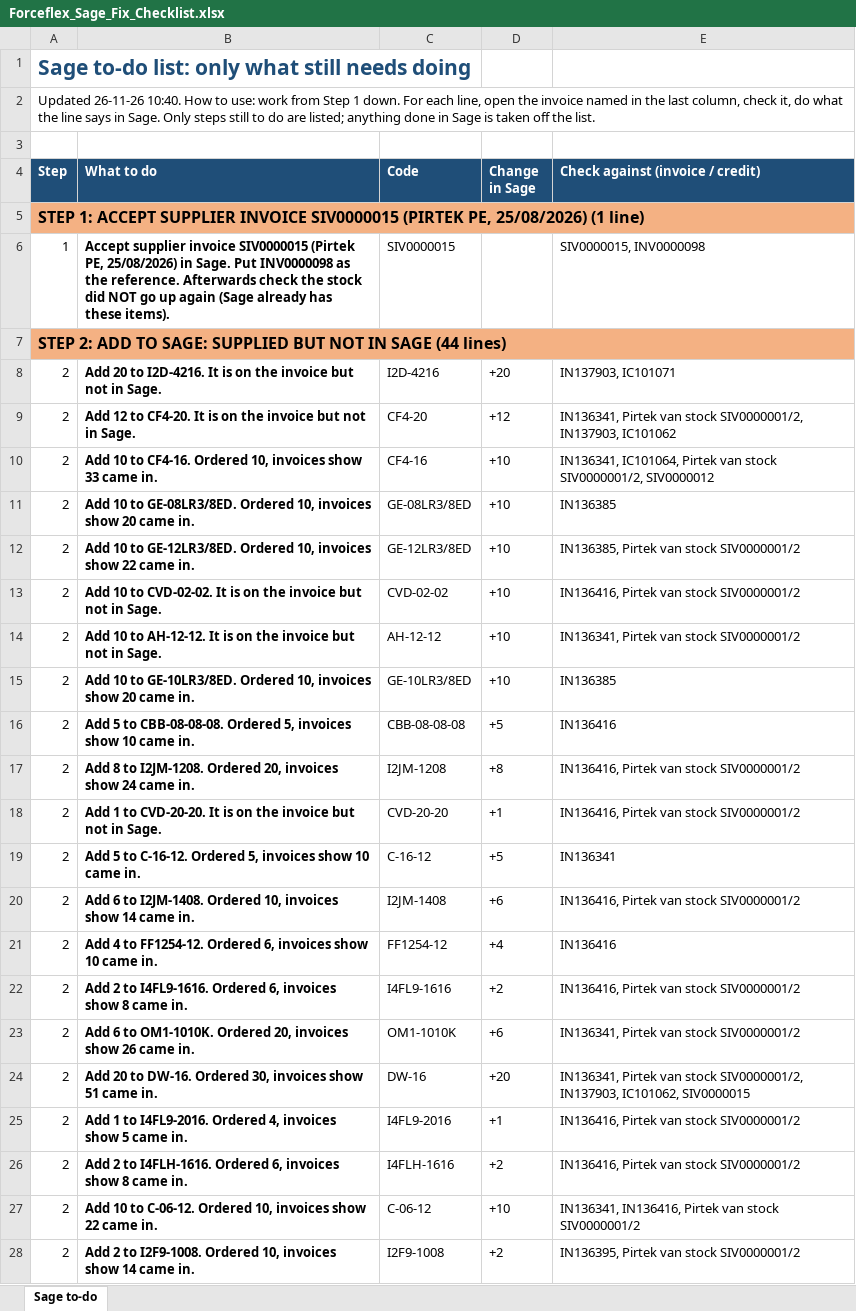
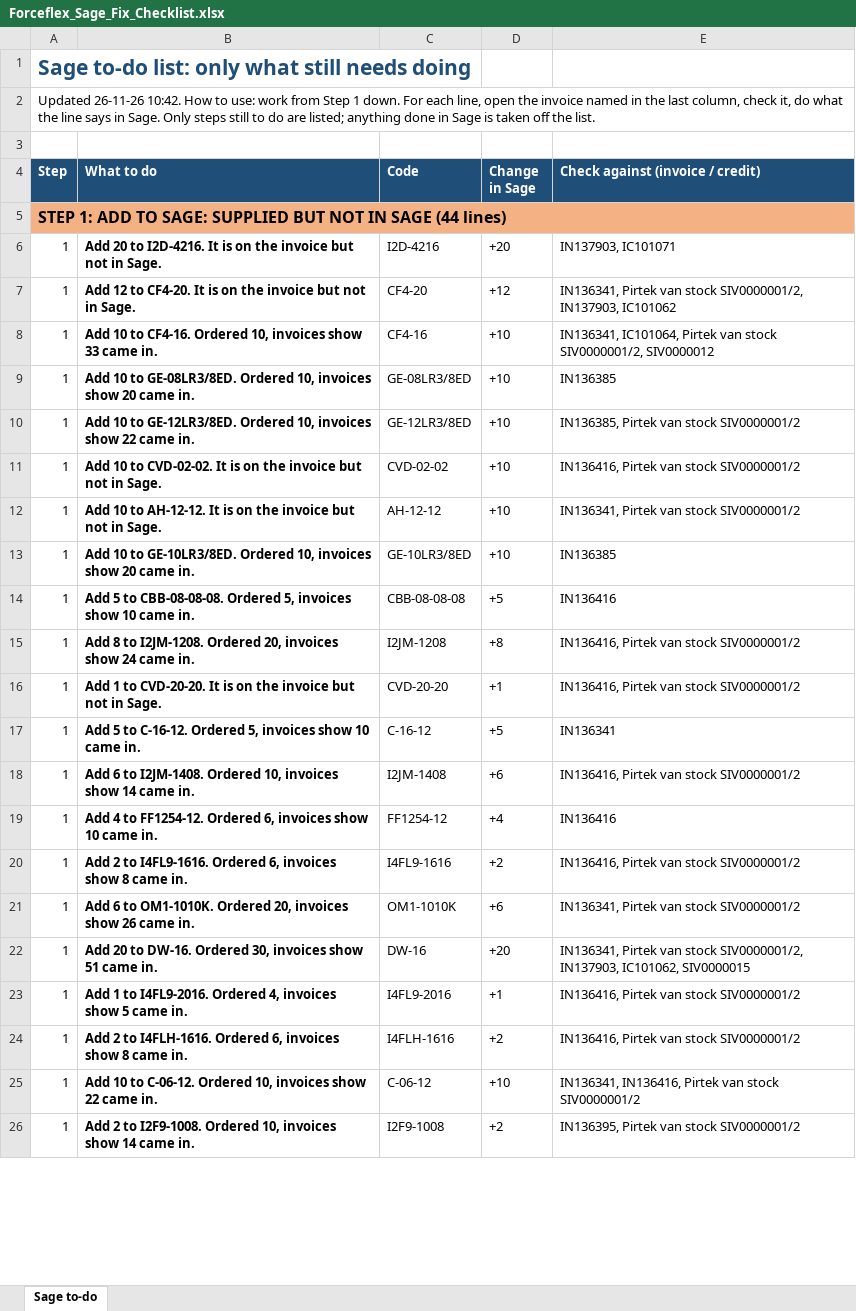
Before and after one commit to MichaelB1300/Forceflex-stock-live, an Excel workbook: Forceflex_Sage_Fix_Checklist.xlsx, sheet Sage to-do, drawn as a sheet; only a part is shown; values as stored, in another font and other column widths than the file's, no borders; removed rows and columns are numbered as before the commit, all else as after; the diff covers the shown part only; the diff names each change by its address in the sheet, - before the commit and + after, or states it on an @@ line.

```diff
--- a/Forceflex_Sage_Fix_Checklist.xlsx (sheet Sage to-do)
+++ b/Forceflex_Sage_Fix_Checklist.xlsx (sheet Sage to-do)
-A2 (Step): Updated 26-11-26 10:40. How to…
+A2 (Step): Updated 26-11-26 10:42. How to…
-A5 (Step): STEP 1: ACCEPT SUPPLIER INVOICE SIV0000015 (PIRTEK PE, 25/08/2026) (1 line)
+A5 (Step): STEP 1: ADD TO SAGE: SUPPLIED BUT NOT IN SAGE (44 lines)
-row 6: 1 | Accept supplier invoice SIV0000015 (Pirtek PE, 25/08/2026) in Sage. Put INV0000098 as the reference. Afterwards check the stock did NOT go up again (Sage already has these items). | SIV0000015 |  | SIV0000015, INV0000098
-row 7: STEP 2: ADD TO SAGE: SUPPLIED BUT NOT IN SAGE (44 lines)
-A6:A26 (Step): 2
+A6:A26 (Step): 1
```
Also changed, not shown: 55 edited cells elsewhere in this sheet, Forceflex_Discrepancies.xlsx, Forceflex_Discrepancies_List.xlsx, 6 other files.
